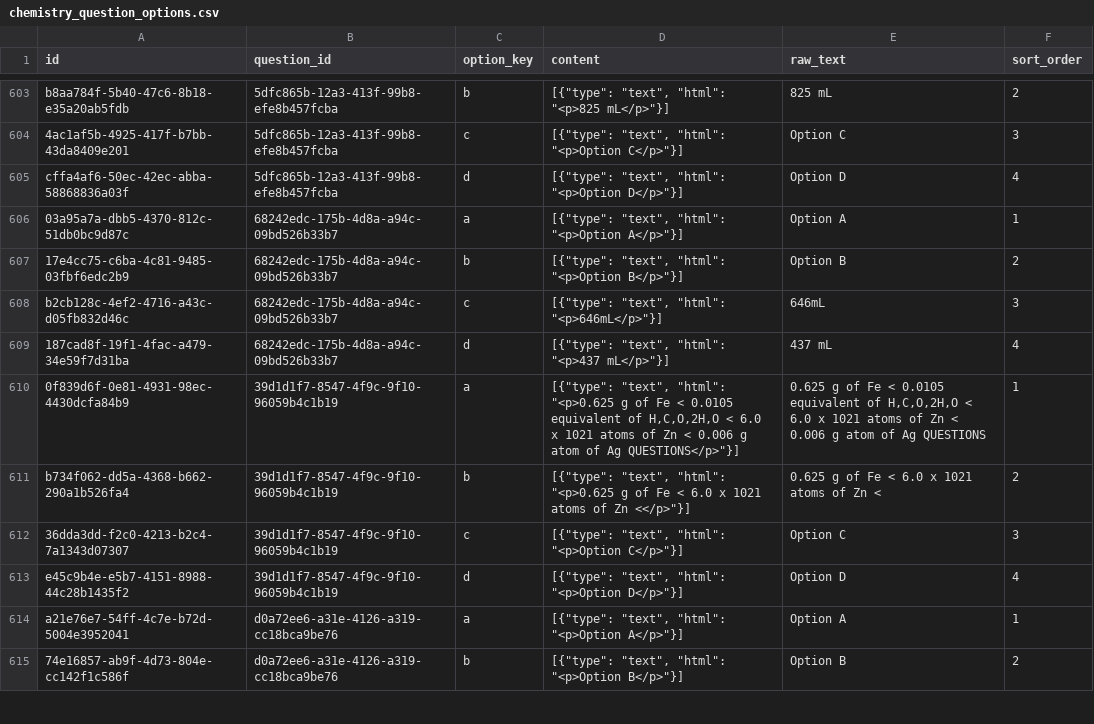
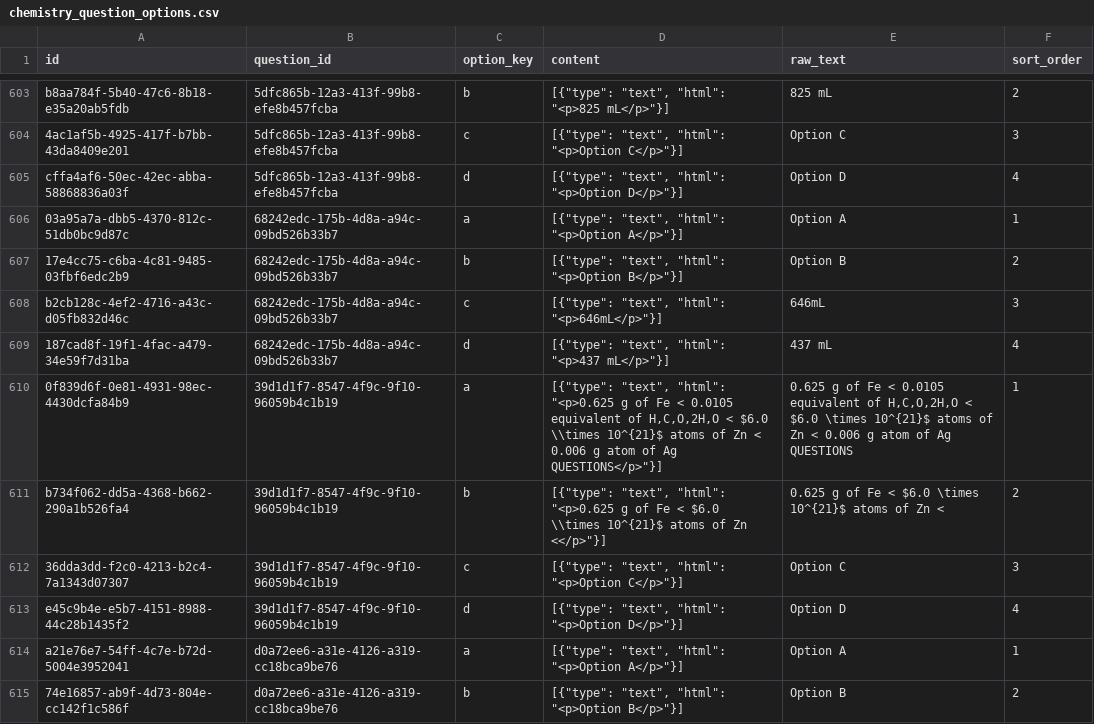
Before and after one commit to AllenUweS/Edu_forge, a CSV file: chemistry_question_options.csv, drawn as a sheet; only a part is shown, gaps mark what is left out; the diff covers the shown part only.

```diff
--- a/chemistry_question_options.csv
+++ b/chemistry_question_options.csv
@@ -609,4 +609,4 @@ b2cb128c-4ef2-4716-a43c-d05fb832d46c,68242edc-175b-4d8a-a94c-09bd526b33b7,c,"[{"
 187cad8f-19f1-4fac-a479-34e59f7d31ba,68242edc-175b-4d8a-a94c-09bd526b33b7,d,"[{""type"": ""text"", ""html"": ""<p>437 mL</p>""}]",437 mL,4
-0f839d6f-0e81-4931-98ec-4430dcfa84b9,39d1d1f7-8547-4f9c-9f10-96059b4c1b19,a,"[{""type"": ""text"", ""html"": ""<p>0.625 g of Fe < 0.0105 equivalent of H,C,O,2H,O < 6.0 x 1021 atoms of Zn < 0.006 g atom of Ag QUESTIONS</p>""}]","0.625 g of Fe < 0.0105 equivalent of H,C,O,2H,O < 6.0 x 1021 atoms of Zn < 0.006 g atom of Ag QUESTIONS",1
-b734f062-dd5a-4368-b662-290a1b526fa4,39d1d1f7-8547-4f9c-9f10-96059b4c1b19,b,"[{""type"": ""text"", ""html"": ""<p>0.625 g of Fe < 6.0 x 1021 atoms of Zn <</p>""}]",0.625 g of Fe < 6.0 x 1021 atoms of Zn <,2
+0f839d6f-0e81-4931-98ec-4430dcfa84b9,39d1d1f7-8547-4f9c-9f10-96059b4c1b19,a,"[{""type"": ""text"", ""html"": ""<p>0.625 g of Fe < 0.0105 equivalent of H,C,O,2H,O < $6.0 \\times 10^{21}$ atoms of Zn < 0.006 g atom of Ag QUESTIONS</p>""}]","0.625 g of Fe < 0.0105 equivalent of H,C,O,2H,O < $6.0 \times 10^{21}$ atoms of Zn < 0.006 g atom of Ag QUESTIONS",1
+b734f062-dd5a-4368-b662-290a1b526fa4,39d1d1f7-8547-4f9c-9f10-96059b4c1b19,b,"[{""type"": ""text"", ""html"": ""<p>0.625 g of Fe < $6.0 \\times 10^{21}$ atoms of Zn <</p>""}]",0.625 g of Fe < $6.0 \times 10^{21}$ atoms of Zn <,2
 36dda3dd-f2c0-4213-b2c4-7a1343d07307,39d1d1f7-8547-4f9c-9f10-96059b4c1b19,c,"[{""type"": ""text"", ""html"": ""<p>Option C</p>""}]",Option C,3
```
Also changed, not shown: 82 edited cells elsewhere in this file, bio_questions.csv, physics_question_options.csv, 10 other files.
